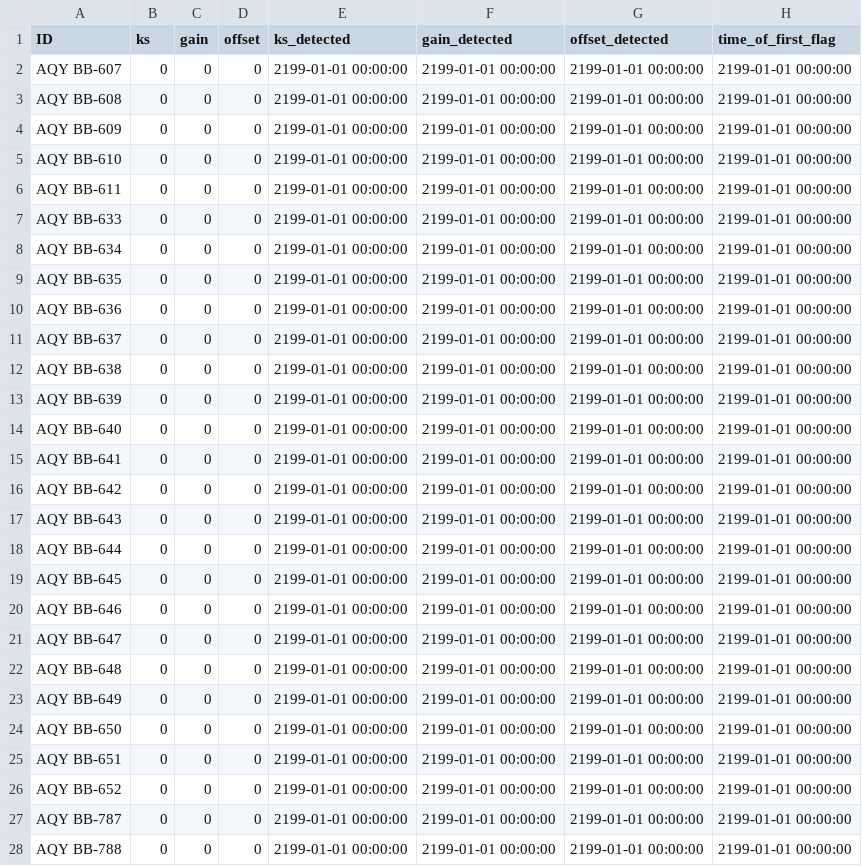
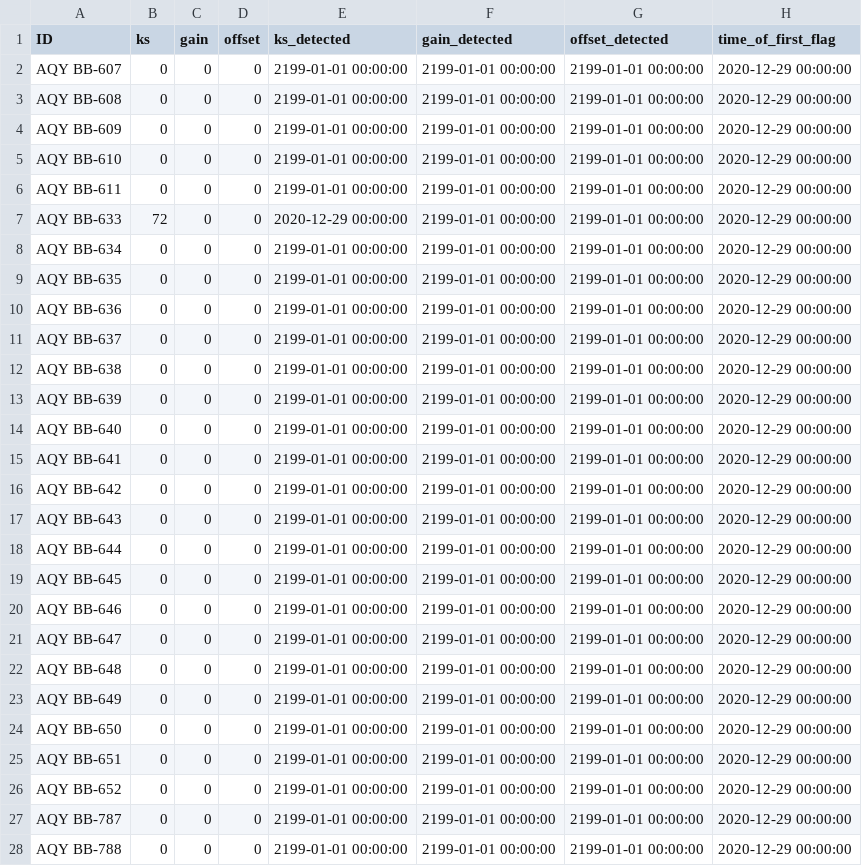
Before and after one commit to PSEHE/RAMN_Calibration, a CSV file: results/running_flags/running_flags_OZONE.csv, drawn as a sheet; only a part is shown; the diff covers the shown part only; the diff names each change by its address in the sheet, - before the commit and + after, or states it on an @@ line.

```diff
--- a/results/running_flags/running_flags_OZONE.csv
+++ b/results/running_flags/running_flags_OZONE.csv
-H2:H28 (time_of_first_flag): 2199-01-01 00:00:00
+H2:H28 (time_of_first_flag): 2020-12-29 00:00:00
-B7 (ks): 0
+B7 (ks): 72
-E7 (ks_detected): 2199-01-01 00:00:00
+E7 (ks_detected): 2020-12-29 00:00:00
```
Also changed, not shown: 24 edited cells elsewhere in this file, results/NO2_calvals_2019-01-01_000000.csv, results/OZONE_calvals_2020-10-12 110000.csv, 7 other files.
